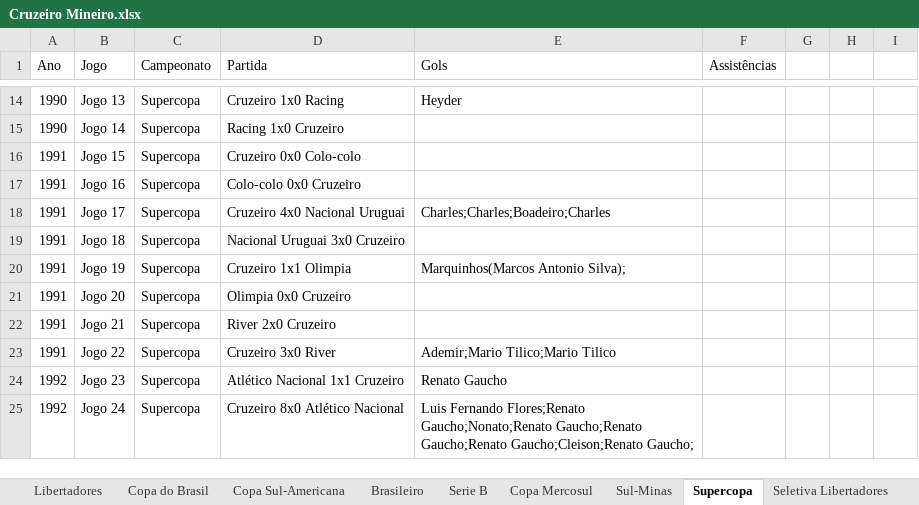
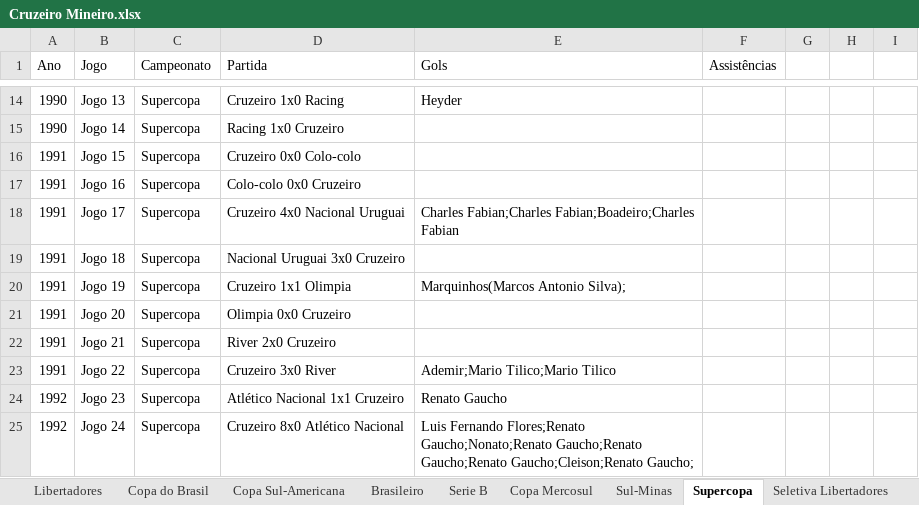
Before and after one commit to riulersilverio/cruzeirodata, an Excel workbook: Cruzeiro Mineiro.xlsx, sheet Supercopa, drawn as a sheet; only a part is shown, gaps mark what is left out; values as stored, in another font and other column widths than the file's, no borders; the diff names each change by its address in the sheet, - before the commit and + after, or states it on an @@ line.

```diff
--- a/Cruzeiro Mineiro.xlsx (sheet Supercopa)
+++ b/Cruzeiro Mineiro.xlsx (sheet Supercopa)
-E18 (Gols): Charles;Charles;Boadeiro;Charles
+E18 (Gols): Charles Fabian;Charles Fabian;Boadeiro;Charles Fabian
```
Also changed, not shown: sheet Mineiro, sheet Libertadores.
